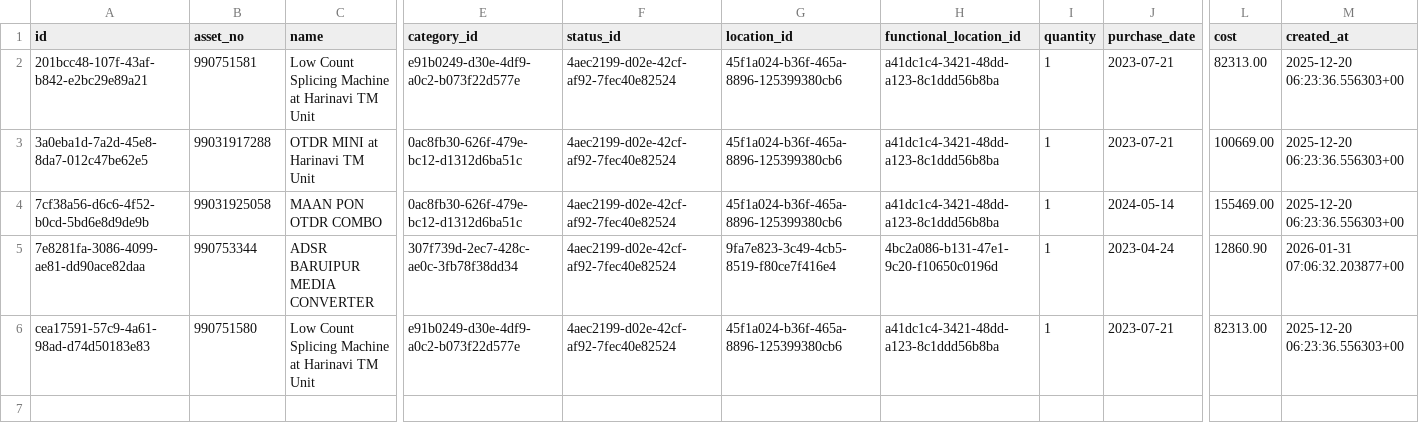
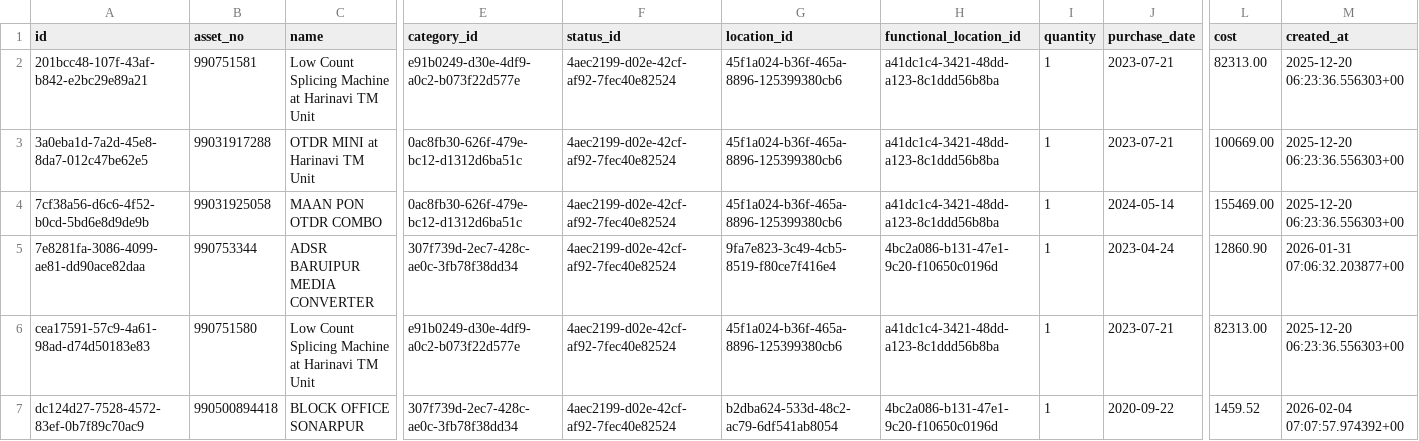
Before and after one commit to sdetmharinavi/hnvtx, a CSV file: data/csv/inventory_items_rows.csv, drawn as a sheet; only a part is shown, gaps mark what is left out; rows hold the shown columns only; the diff names each change by its address in the sheet, - before the commit and + after, or states it on an @@ line.

```diff
--- a/data/csv/inventory_items_rows.csv
+++ b/data/csv/inventory_items_rows.csv
+row 7: dc124d27-7528-4572-83ef-0b7f89c70ac9 | 990500894418 | BLOCK OFFICE SONARPUR | 307f739d-2ec7-428c-ae0c-3fb78f38dd34 | 4aec2199-d02e-42cf-af92-7fec40e82524 | b2dba624-533d-48c2-ac79-6df541ab8054 | 4bc2a086-b131-47e1-9c20-f10650c0196d | 1 | 2020-09-22 | 1459.52 | 2026-02-04 07:07:57.974392+00
```
Also changed, not shown: data/csv/cable_segments_rows.csv, data/csv/diary_notes_rows.csv, 8 other files.
